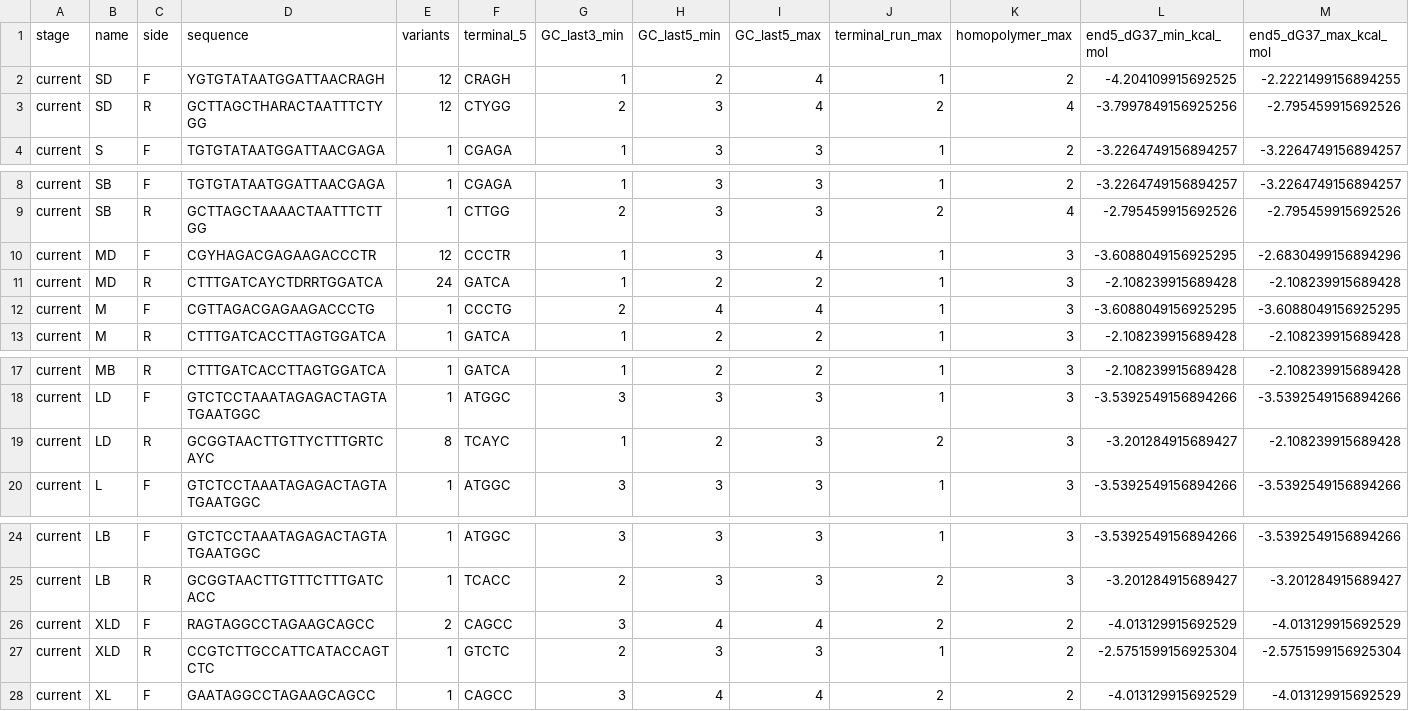
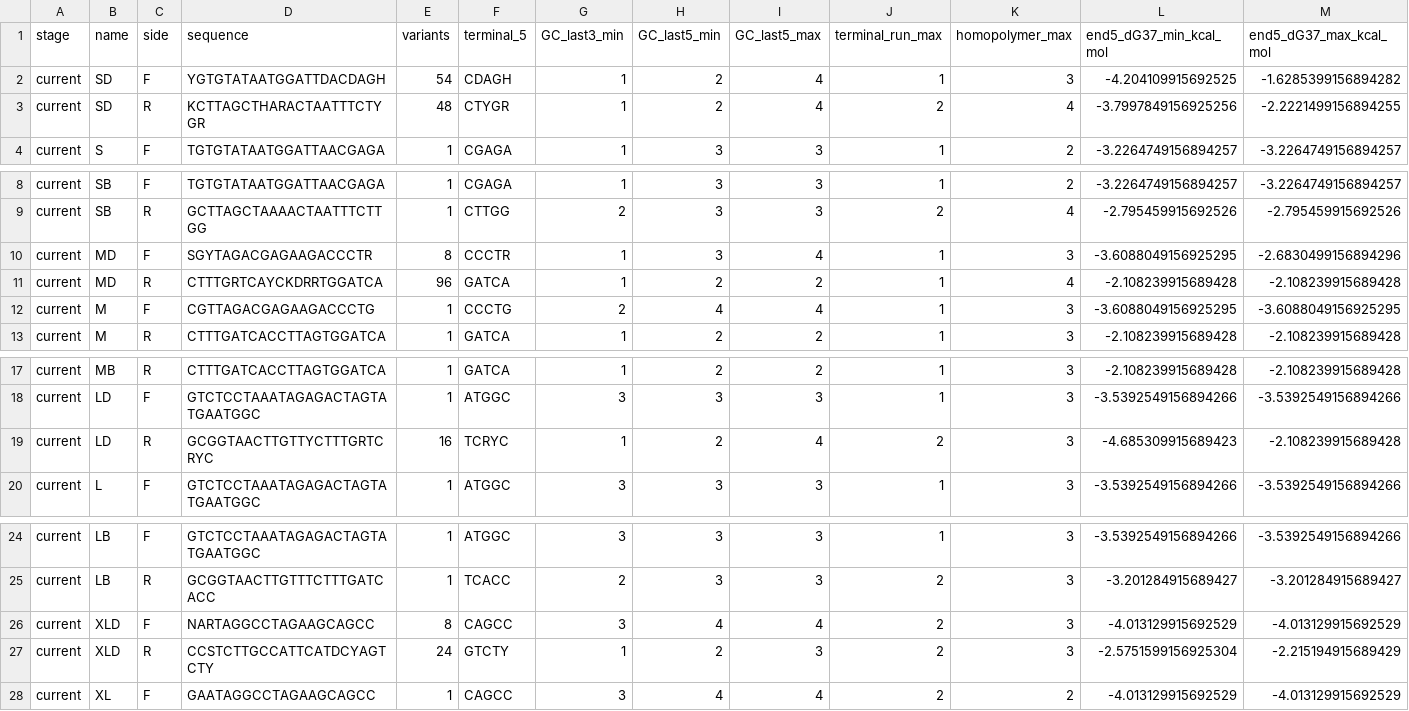
Before and after one commit to GUIBA-EX/MiUrchin, a CSV file: results/terminal_optimization/terminal_audit.csv, drawn as a sheet; only a part is shown, gaps mark what is left out; the diff names each change by its address in the sheet, - before the commit and + after, or states it on an @@ line.

```diff
--- a/results/terminal_optimization/terminal_audit.csv
+++ b/results/terminal_optimization/terminal_audit.csv
-D2 (sequence): YGTGTATAATGGATTAACRAGH
+D2 (sequence): YGTGTATAATGGATTDACDAGH
-E2 (variants): 12
+E2 (variants): 54
-F2 (terminal_5): CRAGH
+F2 (terminal_5): CDAGH
-K2 (homopolymer_max): 2
+K2 (homopolymer_max): 3
-M2 (end5_dG37_max_kcal_mol): -2.2221499156894255
+M2 (end5_dG37_max_kcal_mol): -1.6285399156894282
-D3 (sequence): GCTTAGCTHARACTAATTTCTYGG
+D3 (sequence): KCTTAGCTHARACTAATTTCTYGR
-E3 (variants): 12
+E3 (variants): 48
-F3 (terminal_5): CTYGG
+F3 (terminal_5): CTYGR
-G3 (GC_last3_min): 2
+G3 (GC_last3_min): 1
-H3 (GC_last5_min): 3
+H3 (GC_last5_min): 2
-M3 (end5_dG37_max_kcal_mol): -2.795459915692526
+M3 (end5_dG37_max_kcal_mol): -2.2221499156894255
-D10 (sequence): CGYHAGACGAGAAGACCCTR
+D10 (sequence): SGYTAGACGAGAAGACCCTR
-E10 (variants): 12
+E10 (variants): 8
-D11 (sequence): CTTTGATCAYCTDRRTGGATCA
+D11 (sequence): CTTTGRTCAYCKDRRTGGATCA
-E11 (variants): 24
+E11 (variants): 96
-K11 (homopolymer_max): 3
+K11 (homopolymer_max): 4
-D19 (sequence): GCGGTAACTTGTTYCTTTGRTCAYC
+D19 (sequence): GCGGTAACTTGTTYCTTTGRTCRYC
-E19 (variants): 8
+E19 (variants): 16
-F19 (terminal_5): TCAYC
+F19 (terminal_5): TCRYC
-I19 (GC_last5_max): 3
+I19 (GC_last5_max): 4
-L19 (end5_dG37_min_kcal_mol): -3.201284915689427
+L19 (end5_dG37_min_kcal_mol): -4.685309915689423
-D26 (sequence): RAGTAGGCCTAGAAGCAGCC
+D26 (sequence): NARTAGGCCTAGAAGCAGCC
-E26 (variants): 2
+E26 (variants): 8
-K26:K27 (homopolymer_max): 2
+K26:K27 (homopolymer_max): 3
-D27 (sequence): CCGTCTTGCCATTCATACCAGTCTC
+D27 (sequence): CCSTCTTGCCATTCATDCYAGTCTY
-E27 (variants): 1
+E27 (variants): 24
-F27 (terminal_5): GTCTC
+F27 (terminal_5): GTCTY
-G27 (GC_last3_min): 2
+G27 (GC_last3_min): 1
-H27 (GC_last5_min): 3
+H27 (GC_last5_min): 2
-J27 (terminal_run_max): 1
+J27 (terminal_run_max): 2
-M27 (end5_dG37_max_kcal_mol): -2.5751599156925304
+M27 (end5_dG37_max_kcal_mol): -2.215194915689429
```
Also changed, not shown: results/terminal_optimization/missed_references.csv, results/terminal_optimization/thermal.csv, 27 other files.
